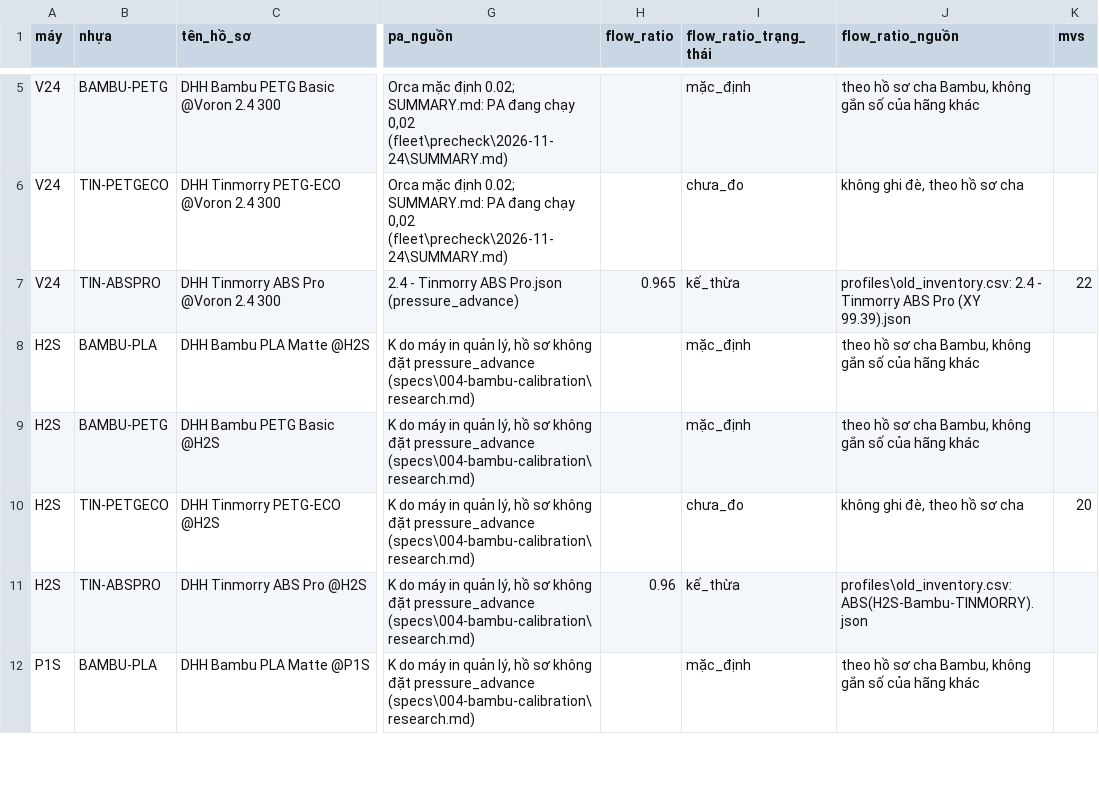
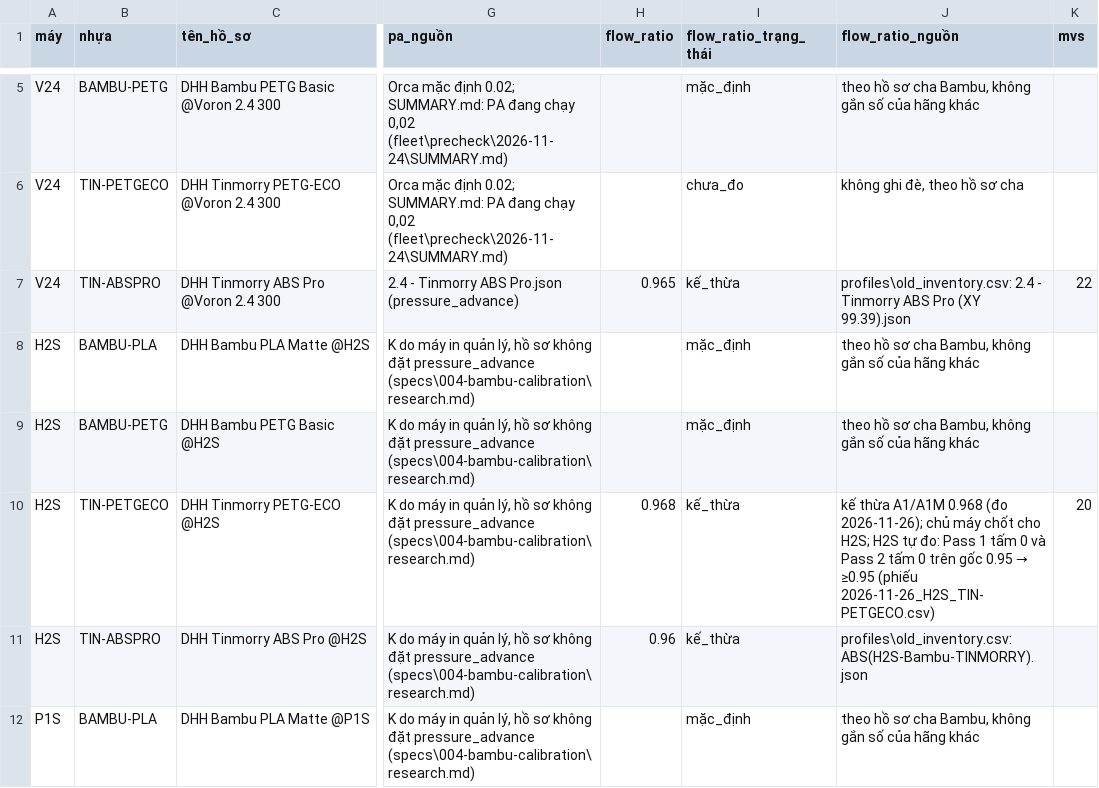
Before and after one commit to dctien812/DHH-3D-Printers, a CSV file: profiles/src/materials.csv, drawn as a sheet; only a part is shown, gaps mark what is left out; the diff names each change by its address in the sheet, - before the commit and + after, or states it on an @@ line.

```diff
--- a/profiles/src/materials.csv
+++ b/profiles/src/materials.csv
-H10 (flow_ratio): (empty)
+H10 (flow_ratio): 0.968
-I10 (flow_ratio_trạng_thái): chưa_đo
+I10 (flow_ratio_trạng_thái): kế_thừa
@@ J10 (flow_ratio_nguồn): không ghi đè, theo hồ sơ cha → kế thừa A1/A1M 0.968 (đo 2026-11-26); chủ máy chốt cho H2S; H2S tự đo: Pass 1 tấm 0 và Pass 2 tấm 0 trên gốc 0.95 → ≥0.95 (phiếu 2026-11-26_H2S_TIN-PETGECO.csv) @@
```
Also changed, not shown: calibration/entry/cal/2026-11-26_H2S_TIN-PETGECO.csv, 1 other file.
